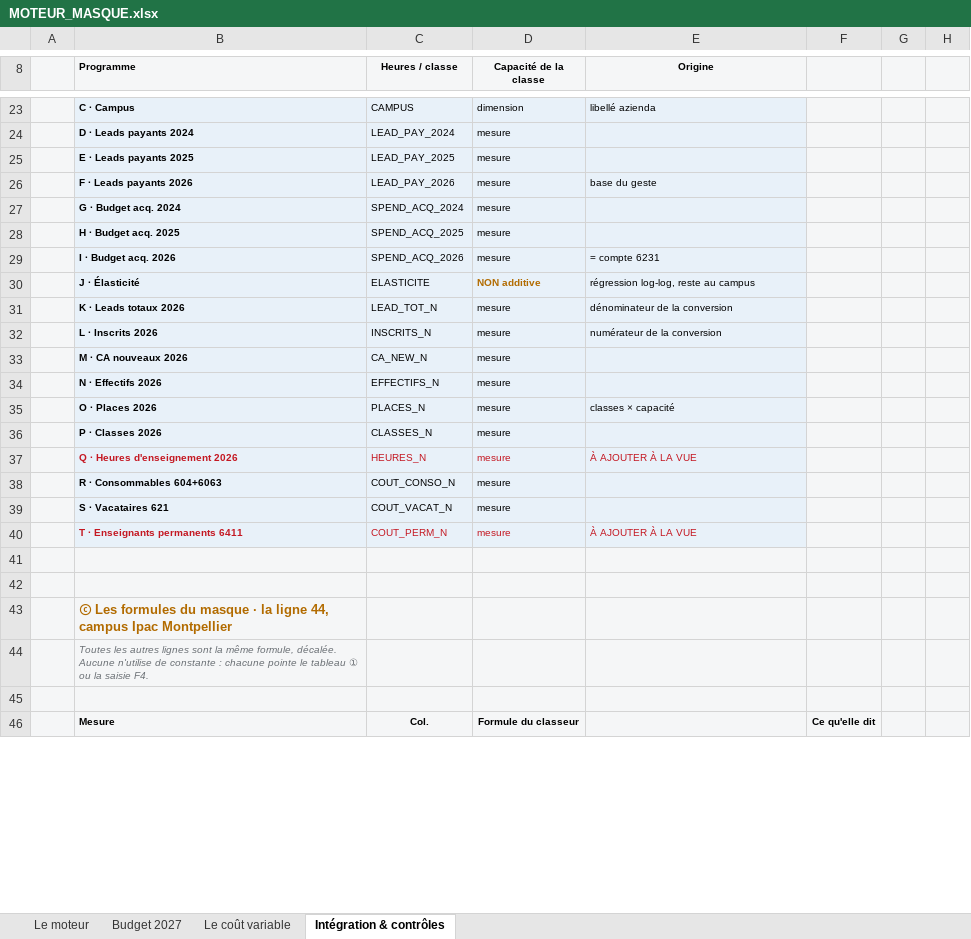
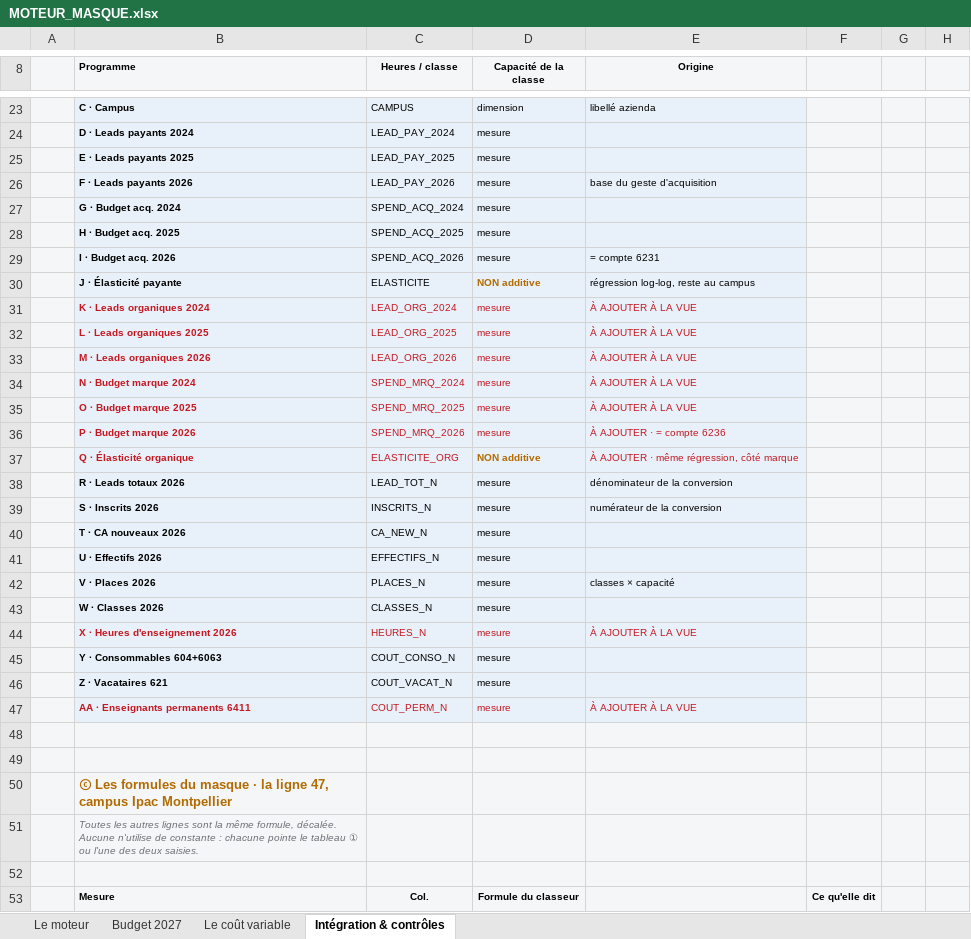
Before and after one commit to elmeziatims-art/demo5, an Excel workbook: eduservices/MOTEUR_MASQUE.xlsx, sheet Intégration & contrôles, drawn as a sheet; only a part is shown, gaps mark what is left out; values as stored, in another font and other column widths than the file's, no borders; formulas without a stored value are shown as written; conditional formats not drawn; addresses are those after the commit; the diff covers the shown part only; the diff names each change by its address in the sheet, - before the commit and + after, or states it on an @@ line.

```diff
--- a/eduservices/MOTEUR_MASQUE.xlsx (sheet Intégration & contrôles)
+++ b/eduservices/MOTEUR_MASQUE.xlsx (sheet Intégration & contrôles)
-E26 (Origine): base du geste
+E26 (Origine): base du geste d'acquisition
-B30 (Programme): J · Élasticité
+B30 (Programme): J · Élasticité payante
+row 31:  | K · Leads organiques 2024 | LEAD_ORG_2024 | mesure | À AJOUTER À LA VUE
+row 32:  | L · Leads organiques 2025 | LEAD_ORG_2025 | mesure | À AJOUTER À LA VUE
+row 33:  | M · Leads organiques 2026 | LEAD_ORG_2026 | mesure | À AJOUTER À LA VUE
+row 34:  | N · Budget marque 2024 | SPEND_MRQ_2024 | mesure | À AJOUTER À LA VUE
+row 35:  | O · Budget marque 2025 | SPEND_MRQ_2025 | mesure | À AJOUTER À LA VUE
+row 36:  | P · Budget marque 2026 | SPEND_MRQ_2026 | mesure | À AJOUTER · = compte 6236
+row 37:  | Q · Élasticité organique | ELASTICITE_ORG | NON additive | À AJOUTER · même régression, côté marque
-B38 (Programme): K · Leads totaux 2026
+B38 (Programme): R · Leads totaux 2026
-B39 (Programme): L · Inscrits 2026
+B39 (Programme): S · Inscrits 2026
-B40 (Programme): M · CA nouveaux 2026
+B40 (Programme): T · CA nouveaux 2026
-B41 (Programme): N · Effectifs 2026
+B41 (Programme): U · Effectifs 2026
-B42 (Programme): O · Places 2026
+B42 (Programme): V · Places 2026
-B43 (Programme): P · Classes 2026
+B43 (Programme): W · Classes 2026
-B44 (Programme): Q · Heures d'enseignement 2026
+B44 (Programme): X · Heures d'enseignement 2026
-B45 (Programme): R · Consommables 604+6063
+B45 (Programme): Y · Consommables 604+6063
-B46 (Programme): S · Vacataires 621
+B46 (Programme): Z · Vacataires 621
-B47 (Programme): T · Enseignants permanents 6411
+B47 (Programme): AA · Enseignants permanents 6411
-B50 (Programme): …la ligne 44, campus Ipac…
+B50 (Programme): …la ligne 47, campus Ipac…
-B51 (Programme): …① ou la saisie F4.
+B51 (Programme): …① ou l'une des deux saisies.
```
Also changed, not shown: 6 added rows, 52 edited cells and cell formats elsewhere in this sheet, sheet Le moteur, sheet Le coût variable, sheet Budget 2027, hidden cells, 2 other files.
